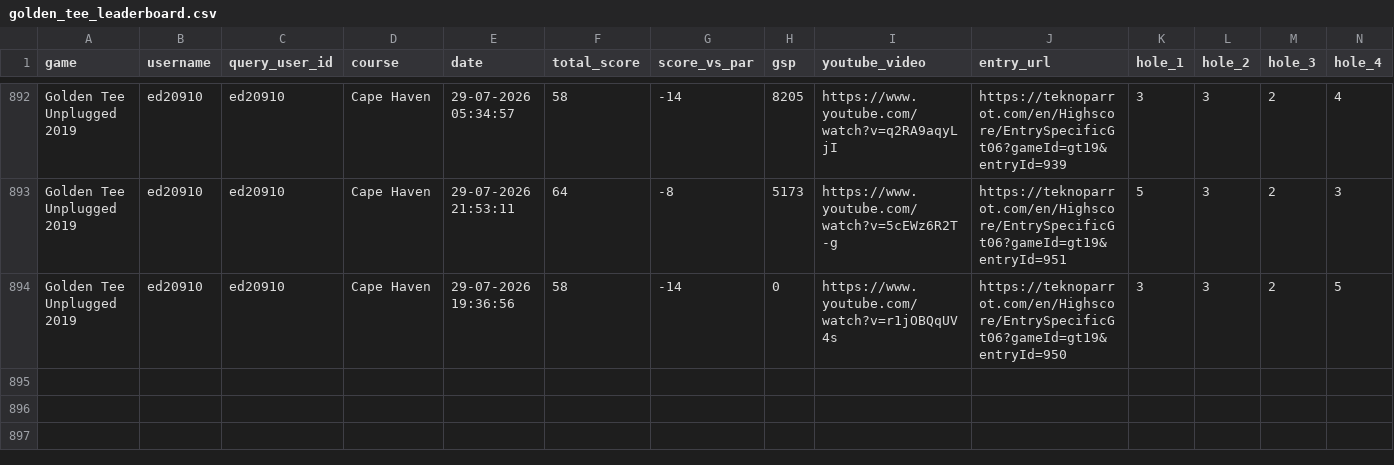
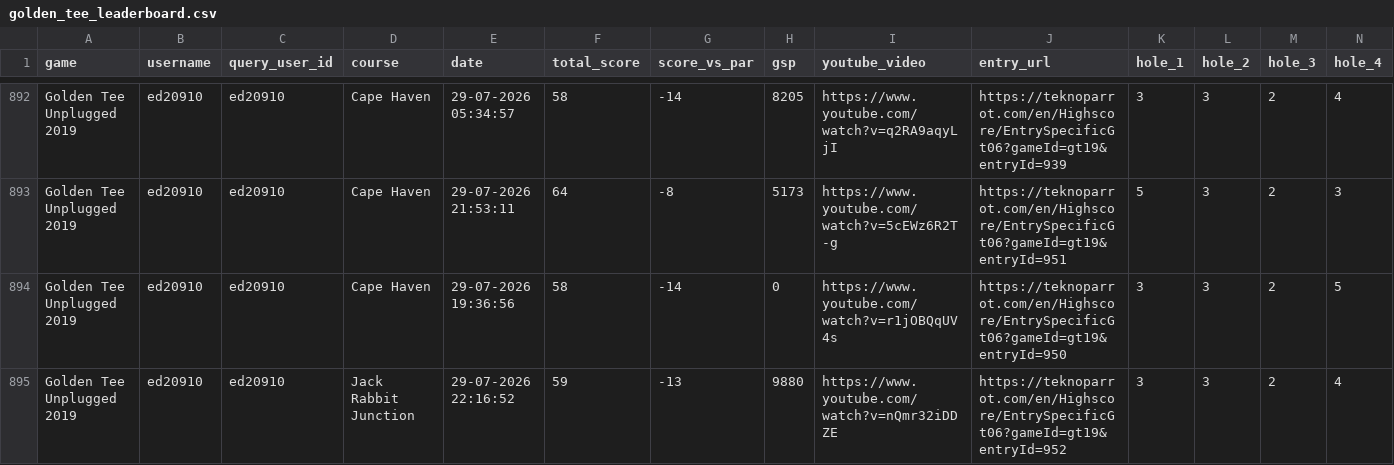
Before and after one commit to vpinhub/gt, a CSV file: golden_tee_leaderboard.csv, drawn as a sheet; only a part is shown, gaps mark what is left out; rows hold the shown columns only; the diff names each change by its address in the sheet, - before the commit and + after, or states it on an @@ line.

```diff
--- a/golden_tee_leaderboard.csv
+++ b/golden_tee_leaderboard.csv
+row 895: Golden Tee Unplugged 2019 | ed20910 | ed20910 | Jack Rabbit Junction | 29-07-2026 22:16:52 | 59 | -13 | 9880 | https://www.youtube.com/watch?v=nQmr32iDDZE | https://teknoparrot.com/en/Highscore/EntrySpecificGt06?gameId=gt19&entryId=952 | 3 | 3 | 2 | 4
```
Also changed, not shown: 3 other files.
